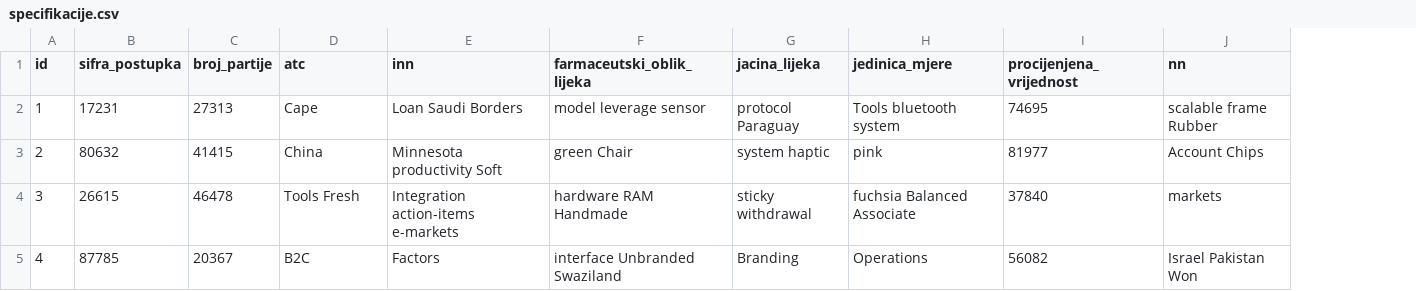
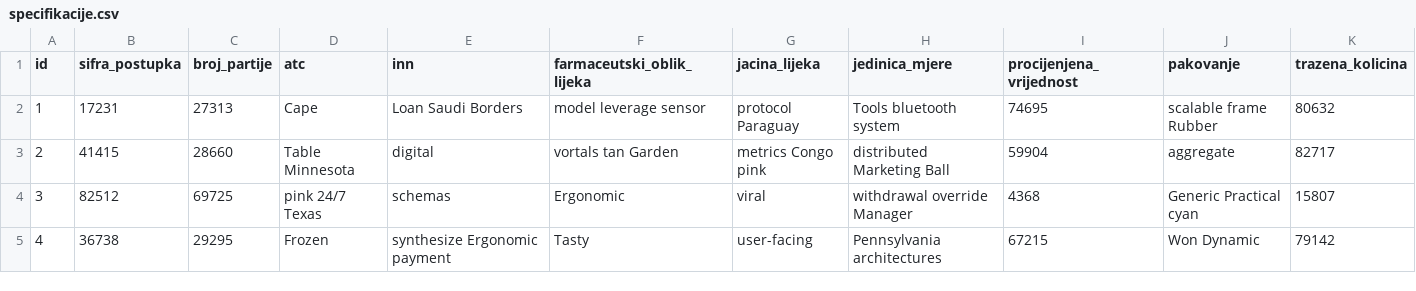
Before and after one commit to drasko-kosovic/otvoreni-micro, a CSV file: src/main/resources/config/liquibase/fake-data/specifikacije.csv, drawn as a sheet; only a part is shown; removed rows and columns are numbered as before the commit, all else as after; the diff covers the shown part only; the diff names each change by its address in the sheet, - before the commit and + after, or states it on an @@ line.

```diff
--- a/src/main/resources/config/liquibase/fake-data/specifikacije.csv
+++ b/src/main/resources/config/liquibase/fake-data/specifikacije.csv
-column J (nn), rows 2-5: scalable frame Rubber | Account Chips | markets | Israel Pakistan Won
+column J (pakovanje), rows 2-5: scalable frame Rubber | aggregate | Generic Practical cyan | Won Dynamic
+column K (trazena_kolicina), rows 2-5: 80632 | 82717 | 15807 | 79142
-B3 (sifra_postupka): 80632
+B3 (sifra_postupka): 41415
-C3 (broj_partije): 41415
+C3 (broj_partije): 28660
-D3 (atc): China
+D3 (atc): Table Minnesota
-E3 (inn): Minnesota productivity Soft
+E3 (inn): digital
-F3 (farmaceutski_oblik_lijeka): green Chair
+F3 (farmaceutski_oblik_lijeka): vortals tan Garden
-G3 (jacina_lijeka): system haptic
+G3 (jacina_lijeka): metrics Congo pink
-H3 (jedinica_mjere): pink
+H3 (jedinica_mjere): distributed Marketing Ball
-I3 (procijenjena_vrijednost): 81977
+I3 (procijenjena_vrijednost): 59904
-B4 (sifra_postupka): 26615
+B4 (sifra_postupka): 82512
-C4 (broj_partije): 46478
+C4 (broj_partije): 69725
-D4 (atc): Tools Fresh
+D4 (atc): pink 24/7 Texas
-E4 (inn): Integration action-items e-markets
+E4 (inn): schemas
-F4 (farmaceutski_oblik_lijeka): hardware RAM Handmade
+F4 (farmaceutski_oblik_lijeka): Ergonomic
-G4 (jacina_lijeka): sticky withdrawal
+G4 (jacina_lijeka): viral
-H4 (jedinica_mjere): fuchsia Balanced Associate
+H4 (jedinica_mjere): withdrawal override Manager
-I4 (procijenjena_vrijednost): 37840
+I4 (procijenjena_vrijednost): 4368
-B5 (sifra_postupka): 87785
+B5 (sifra_postupka): 36738
-C5 (broj_partije): 20367
+C5 (broj_partije): 29295
-D5 (atc): B2C
+D5 (atc): Frozen
-E5 (inn): Factors
+E5 (inn): synthesize Ergonomic payment
-F5 (farmaceutski_oblik_lijeka): interface Unbranded Swaziland
+F5 (farmaceutski_oblik_lijeka): Tasty
-G5 (jacina_lijeka): Branding
+G5 (jacina_lijeka): user-facing
-H5 (jedinica_mjere): Operations
+H5 (jedinica_mjere): Pennsylvania architectures
-I5 (procijenjena_vrijednost): 56082
+I5 (procijenjena_vrijednost): 67215
```
Also changed, not shown: 48 edited cells elsewhere in this file, src/main/resources/config/liquibase/fake-data/ponude.csv, 10 other files.
